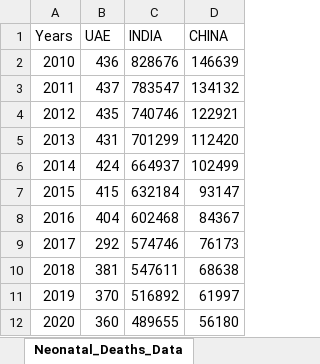
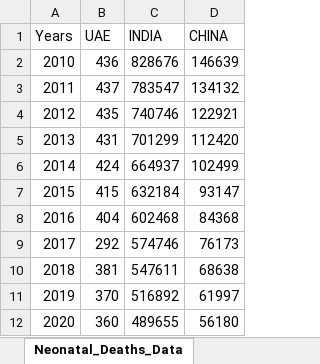
Before and after one commit to bc22aba/Applied_Data_Science, an Excel workbook: Assignment_1/Data_sets/Line_Chart_DataSet.xlsx, sheet Neonatal_Deaths_Data, drawn as a sheet; values as stored, in another font and other column widths than the file's, no borders; the diff names each change by its address in the sheet, - before the commit and + after, or states it on an @@ line.

Commit message:
Replaced the line chart dataset

```diff
--- a/Assignment_1/Data_sets/Line_Chart_DataSet.xlsx (sheet Neonatal_Deaths_Data)
+++ b/Assignment_1/Data_sets/Line_Chart_DataSet.xlsx (sheet Neonatal_Deaths_Data)
-D8 (CHINA): 84367
+D8 (CHINA): 84368
```
Also changed, not shown: 2 other files.
